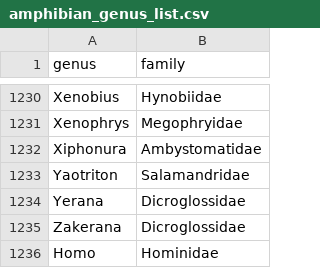
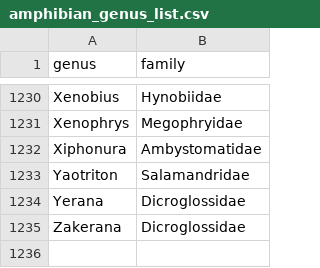
Before and after one commit to megatrees/Amphibians, a CSV file: amphibian_genus_list.csv, drawn as a sheet; only a part is shown, gaps mark what is left out.

Commit message:
Update amphibian_genus_list.csv

```diff
--- a/amphibian_genus_list.csv
+++ b/amphibian_genus_list.csv
@@ -1235,2 +1235 @@ Yerana,Dicroglossidae
 Zakerana,Dicroglossidae
-Homo,Hominidae
```
